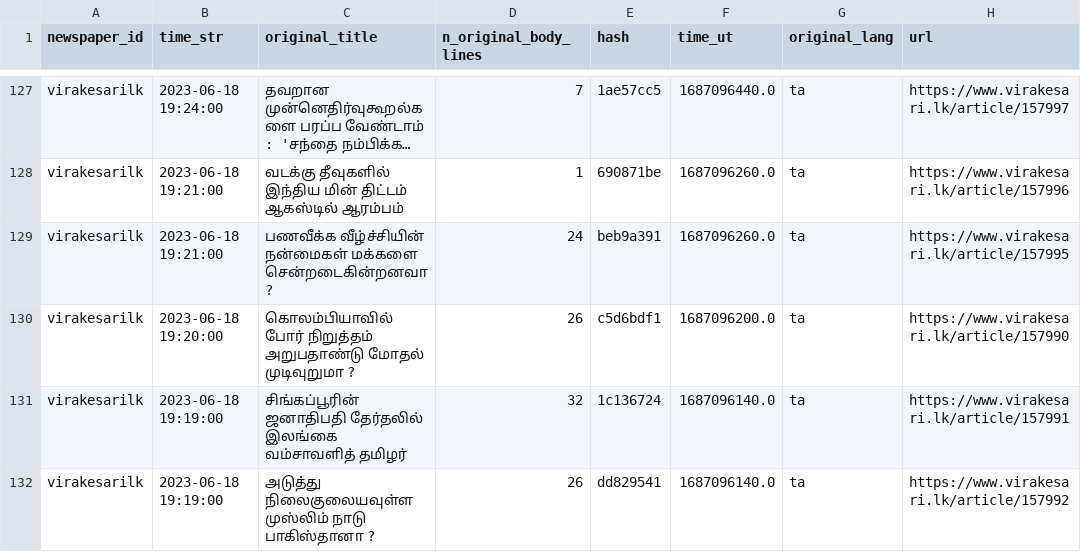
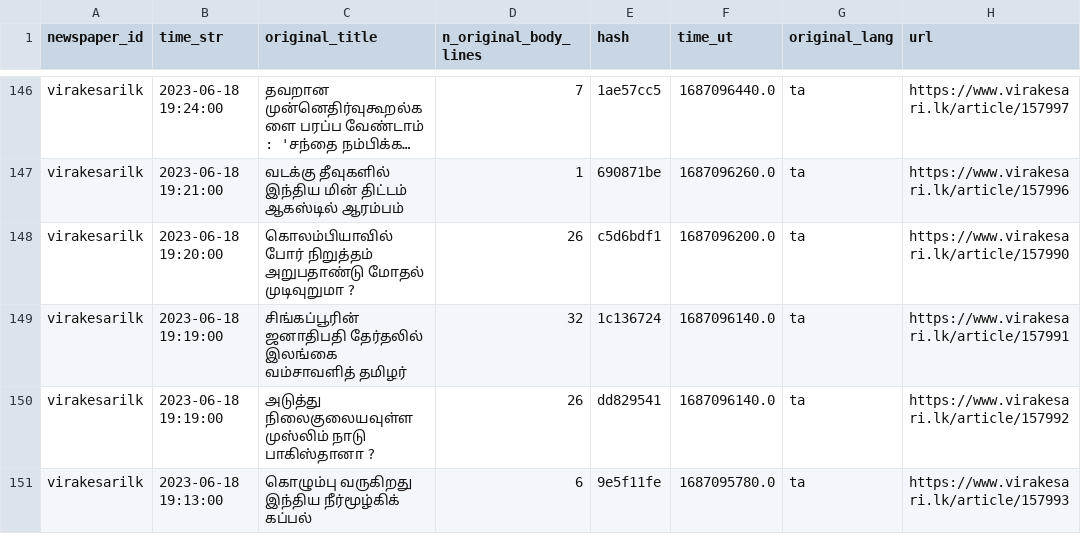
Before and after one commit to nuuuwan/news_lk3_data, a TSV file: reports/summary.tsv, drawn as a sheet; only a part is shown, gaps mark what is left out; the shorter side is filled out with more unchanged rows; long unchanged cells end in …; removed rows and columns are numbered as before the commit, all else as after; the diff covers the shown part only; the diff names each change by its address in the sheet, - before the commit and + after, or states it on an @@ line.

```diff
--- a/reports/summary.tsv
+++ b/reports/summary.tsv
-row 129: virakesarilk | 2023-06-18 19:21:00 | பணவீக்க வீழ்ச்சியின் நன்மைகள் மக்களை சென்றடைகின்றனவா ? | 24 | beb9a391 | 1687096260.0 | ta | https://www.virakesari.lk/article/157995
```
Also changed, not shown: 19 added rows elsewhere in this file, 1 other file.
